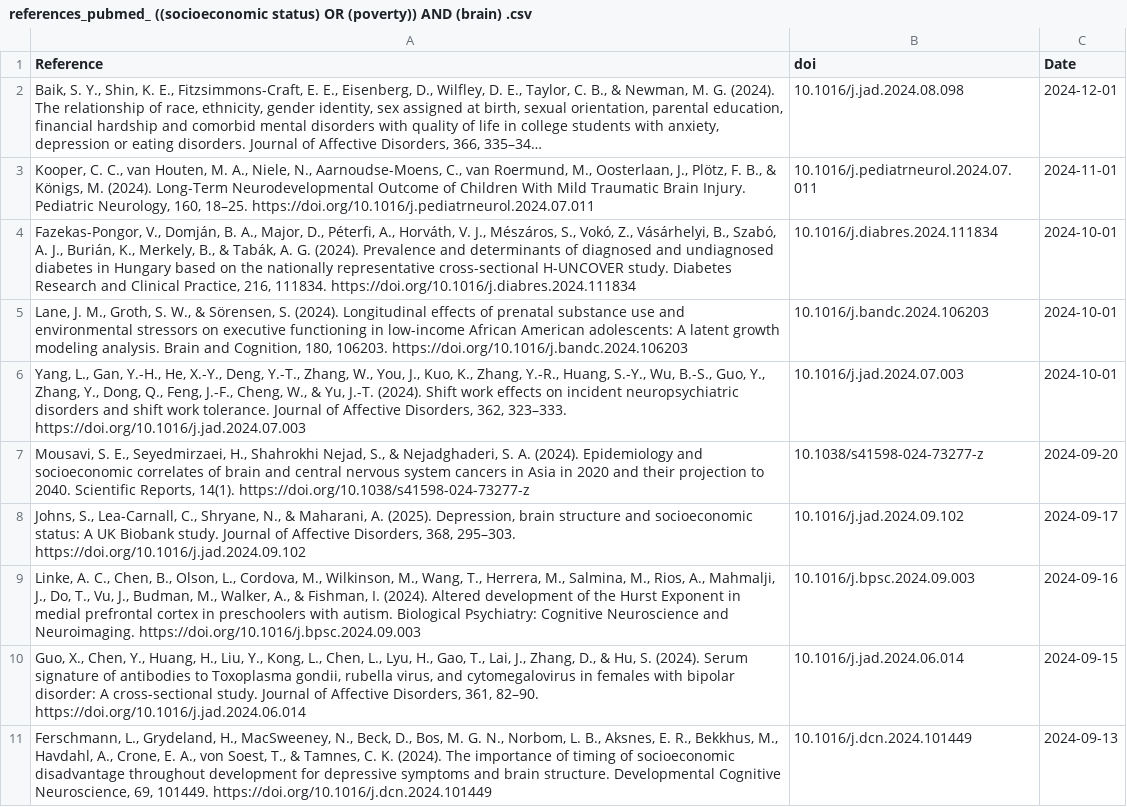
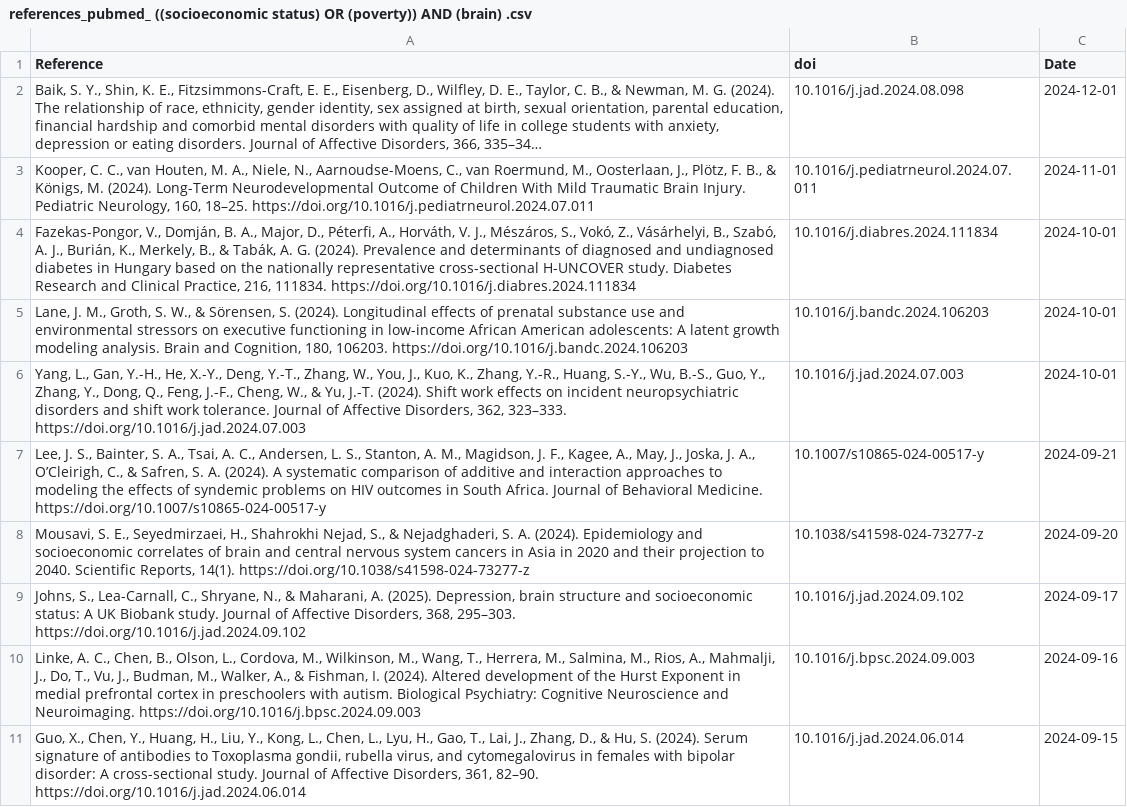
Before and after one commit to FedeGiovannetti/SESNeuroscienceRefs, a CSV file: SESneuroscienceRefs/Data/references_pubmed_ ((socioeconomic status) OR (poverty)) AND (brain) .csv, drawn as a sheet; long unchanged cells end in …; removed rows and columns are numbered as before the commit, all else as after; the diff names each change by its address in the sheet, - before the commit and + after, or states it on an @@ line.

```diff
--- a/SESneuroscienceRefs/Data/references_pubmed_ ((socioeconomic status) OR (poverty)) AND (brain) .csv
+++ b/SESneuroscienceRefs/Data/references_pubmed_ ((socioeconomic status) OR (poverty)) AND (brain) .csv
+row 7: Lee, J. S., Bainter, S. A., Tsai, A. C., Andersen, L. S., Stanton, A. M., Magidson, J. F., Kagee, A., May, J., Joska, J. A., O’Cleirigh, C., & Safren, S. A. (2024). A systematic comparison of additive and interaction approaches to modeling the effects of syndemic problems on HIV outcomes in South Africa. Journal of Behavioral Medicine. https://doi.org/10.1007/s10865-024-00517-y | 10.1007/s10865-024-00517-y | 2024-09-21
-row 11: Ferschmann, L., Grydeland, H., MacSweeney, N., Beck, D., Bos, M. G. N., Norbom, L. B., Aksnes, E. R., Bekkhus, M., Havdahl, A., Crone, E. A., von Soest, T., & Tamnes, C. K. (2024). The importance of timing of socioeconomic disadvantage throughout development for depressive symptoms and brain structure. Developmental Cognitive Neuroscience, 69, 101449. https://doi.org/10.1016/j.dcn.2024.101449 | 10.1016/j.dcn.2024.101449 | 2024-09-13
```
Also changed, not shown: SESneuroscienceRefs/Data/references_pubmed_ ((socioeconomic status) OR (poverty)) AND (neuroscience) .csv.
